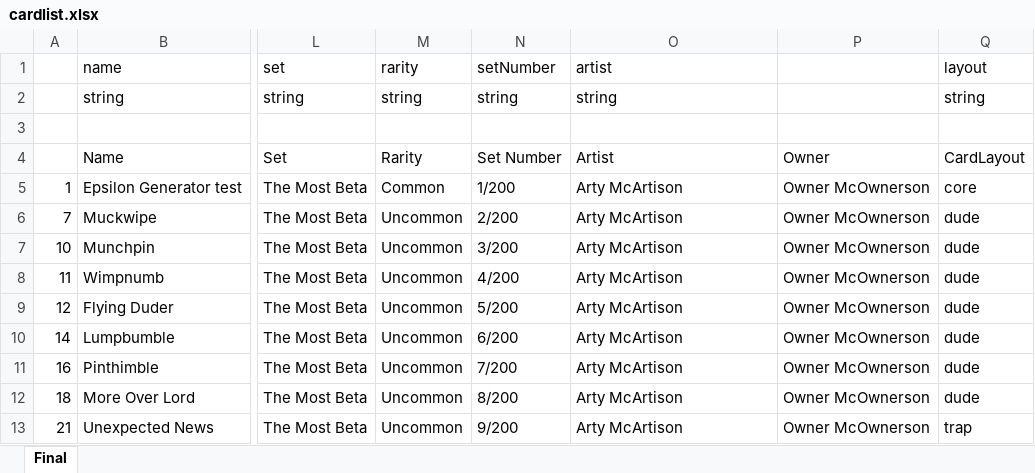
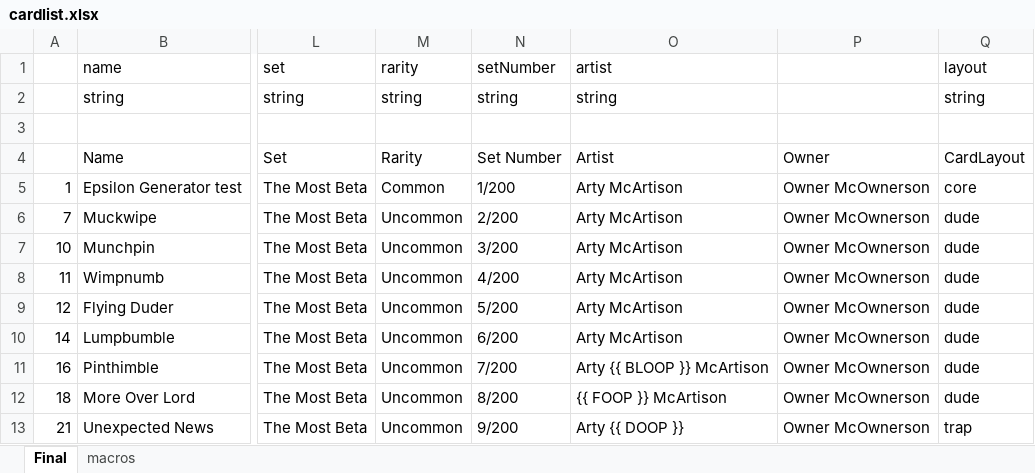
Before and after one commit to cryptogogue/vol-node-cpp, an Excel workbook: node-js/schema-util/cardlist.xlsx, sheet Final, drawn as a sheet; only a part is shown, gaps mark what is left out; values as stored, in another font and other column widths than the file's, no borders; the diff names each change by its address in the sheet, - before the commit and + after, or states it on an @@ line.

Commit message:
added macro support to schema-util

```diff
--- a/node-js/schema-util/cardlist.xlsx (sheet Final)
+++ b/node-js/schema-util/cardlist.xlsx (sheet Final)
+sheet tab: macros
-O11 (artist): Arty McArtison
+O11 (artist): Arty {{ BLOOP }} McArtison
-O12 (artist): Arty McArtison
+O12 (artist): {{ FOOP }} McArtison
-O13 (artist): Arty McArtison
+O13 (artist): Arty {{ DOOP }}
```
Also changed, not shown: 3 other files.
